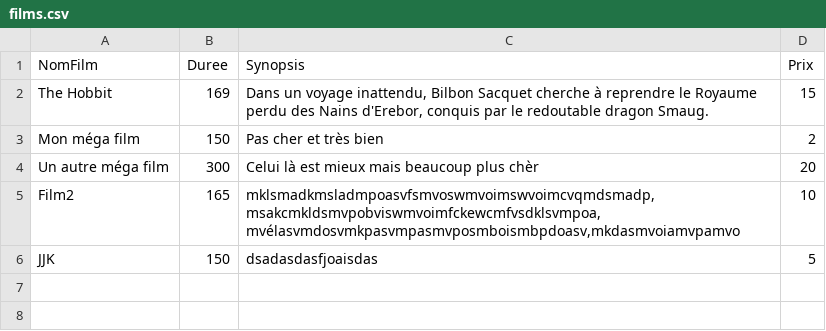
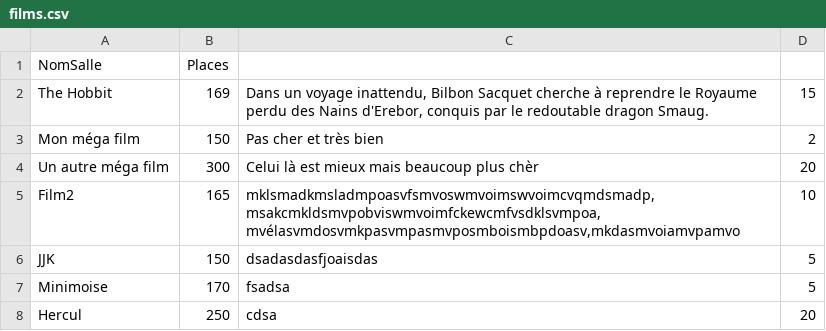
Before and after one commit to Devaud/TPI, a CSV file: OneWayTicket/Res/films.csv, drawn as a sheet; removed rows and columns are numbered as before the commit, all else as after; the diff names each change by its address in the sheet, - before the commit and + after, or states it on an @@ line.

```diff
--- a/OneWayTicket/Res/films.csv
+++ b/OneWayTicket/Res/films.csv
-row 1: NomFilm | Duree | Synopsis | Prix
+row 1: NomSalle | Places
+row 7: Minimoise | 170 | fsadsa | 5
+row 8: Hercul | 250 | cdsa | 20
```
Also changed, not shown: 39 other files.
